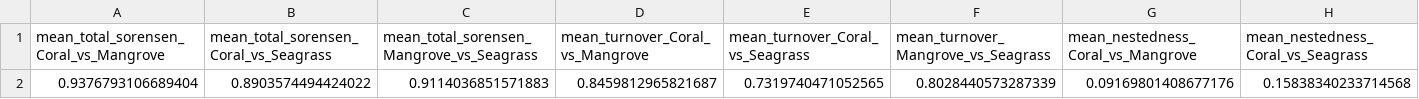
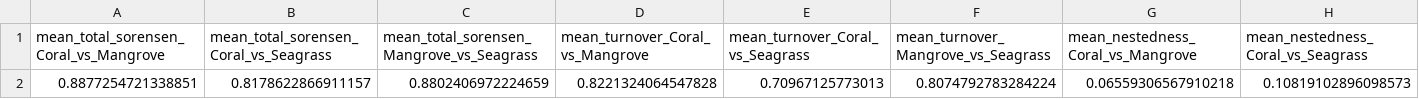
Before and after one commit to talia-backman/malaysia_16s, a CSV file: output/nestedness_turnover/seagrass_bridge_beta_component_summary.csv, drawn as a sheet; only a part is shown; removed rows and columns are numbered as before the commit, all else as after; rows hold the shown columns only; the diff names each change by its address in the sheet, - before the commit and + after, or states it on an @@ line.

```diff
--- a/output/nestedness_turnover/seagrass_bridge_beta_component_summary.csv
+++ b/output/nestedness_turnover/seagrass_bridge_beta_component_summary.csv
-row 2: 0.9376793106689404 | 0.8903574494424022 | 0.9114036851571883 | 0.8459812965821687 | 0.7319740471052565 | 0.8028440573287339 | 0.09169801408677176 | 0.15838340233714568
+row 2: 0.8877254721338851 | 0.8178622866911157 | 0.8802406972224659 | 0.8221324064547828 | 0.70967125773013 | 0.8074792783284224 | 0.06559306567910218 | 0.10819102896098573
```
Also changed, not shown: output/core_microbiome_comparison/mangrove_core_overlap_publication_table.csv, output/core_microbiome_comparison/mangrove_core_overlap_with_significant_taxa.csv, 27 other files.
